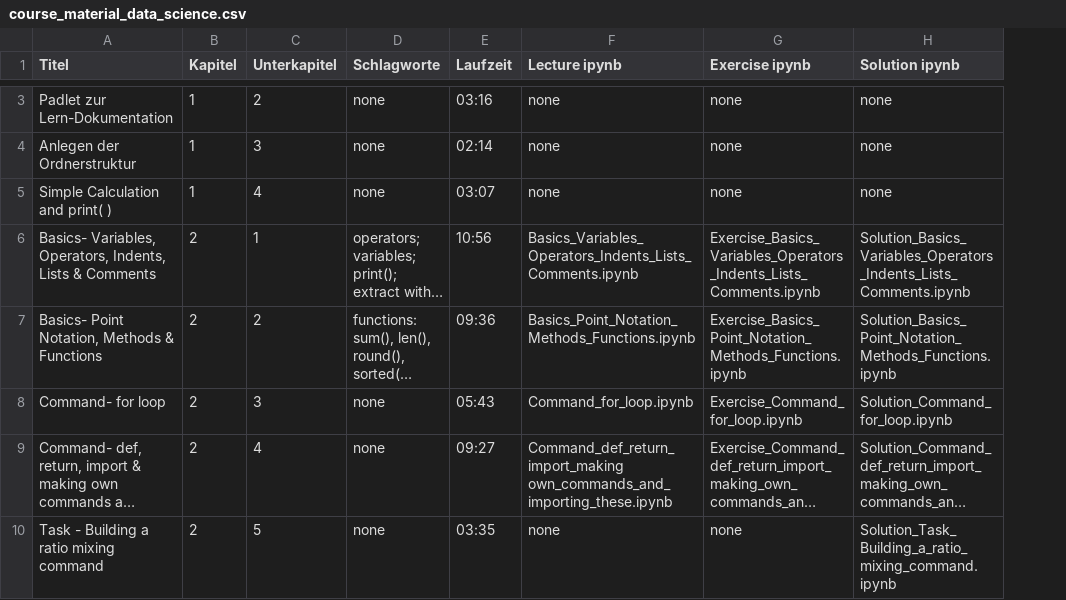
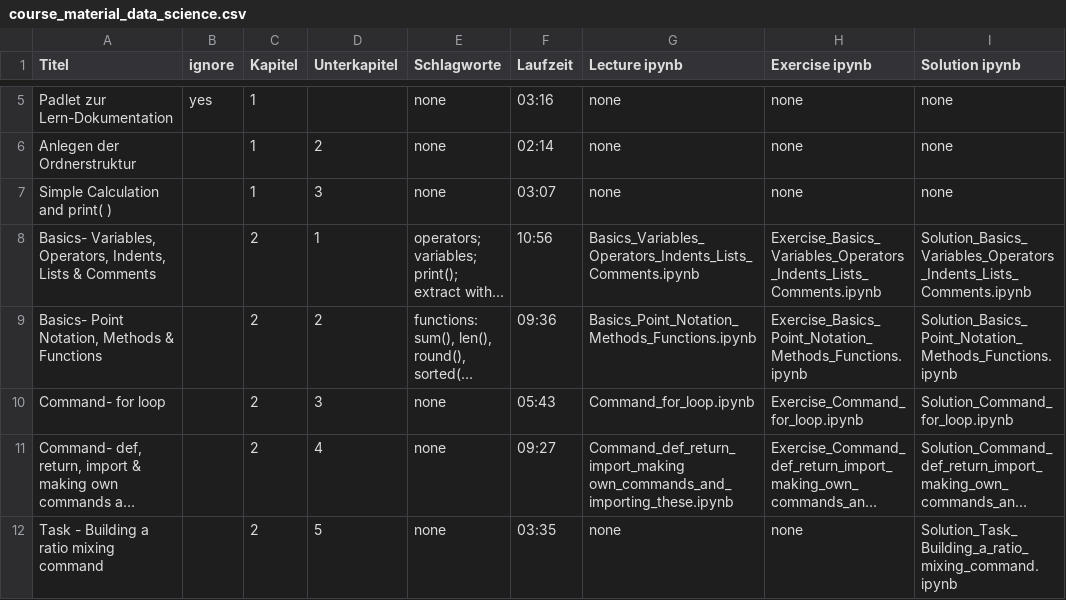
Before and after one commit to Hezel2000/courses, a CSV file: data_science/course_material_data_science.csv, drawn as a sheet; only a part is shown, gaps mark what is left out; long unchanged cells end in …; addresses are those after the commit; the diff covers the shown part only; the diff names each change by its address in the sheet, - before the commit and + after, or states it on an @@ line.

```diff
--- a/data_science/course_material_data_science.csv
+++ b/data_science/course_material_data_science.csv
+column B (ignore), row 5: yes
-D5 (Unterkapitel): 2
+D5 (Unterkapitel): (empty)
-D6 (Unterkapitel): 3
+D6 (Unterkapitel): 2
-D7 (Unterkapitel): 4
+D7 (Unterkapitel): 3
```
Also changed, not shown: 2 added rows and 3 edited cells elsewhere in this file, 1 other file.
